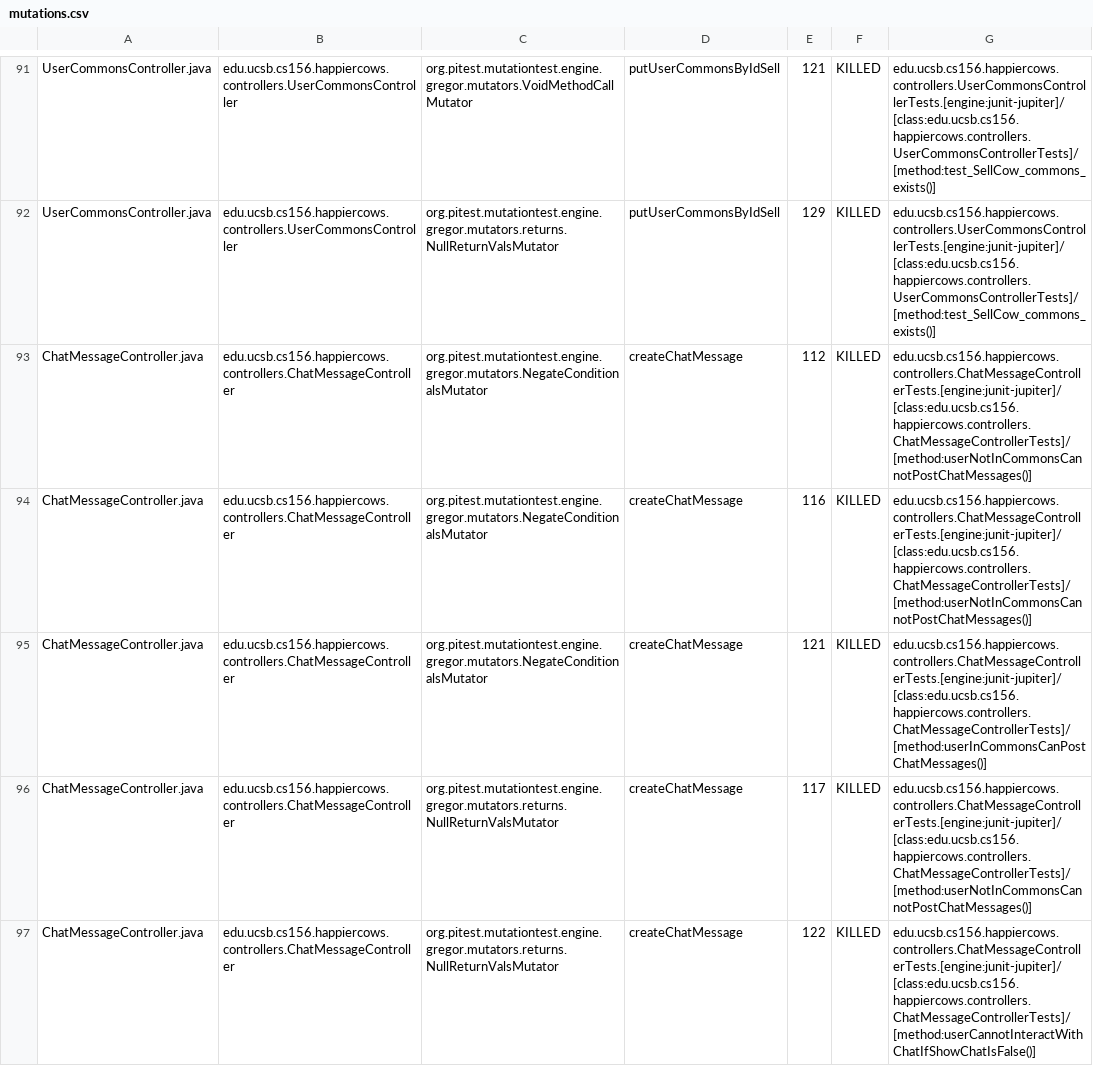
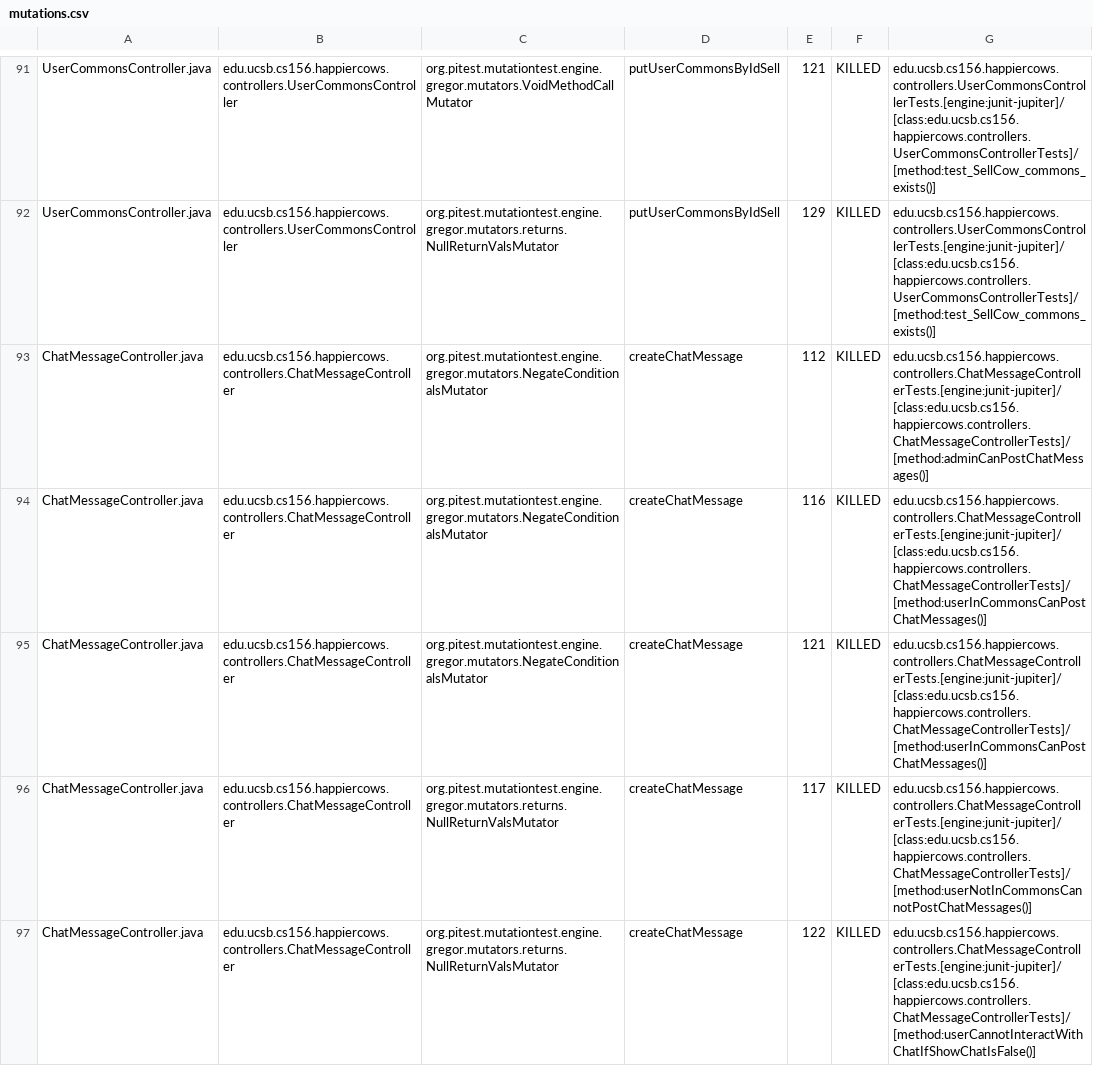
Before and after one commit to ucsb-cs156-w24/proj-happycows-w24-4pm-2, a CSV file: prs/26/pitest/mutations.csv, drawn as a sheet; only a part is shown, gaps mark what is left out; the diff covers the shown part only.

Commit message:
Deploying to gh-pages from @ ucsb-cs156-w24/proj-happy-cows-w24-4pm-2@ad2788e7b51664dc8a806a98d1e9de11c688b9ce 🚀

```diff
--- a/prs/26/pitest/mutations.csv
+++ b/prs/26/pitest/mutations.csv
@@ -92,4 +92,4 @@ UserCommonsController.java,edu.ucsb.cs156.happiercows.controllers.UserCommonsCon
 UserCommonsController.java,edu.ucsb.cs156.happiercows.controllers.UserCommonsController,org.pitest.mutationtest.engine.gregor.mutators.returns.NullReturnValsMutator,putUserCommonsByIdSell,129,KILLED,edu.ucsb.cs156.happiercows.controllers.UserCommonsControllerTests.[engine:junit-jupiter]/[class:edu.ucsb.cs156.happiercows.controllers.UserCommonsControllerTests]/[method:test_SellCow_commons_exists()]
-ChatMessageController.java,edu.ucsb.cs156.happiercows.controllers.ChatMessageController,org.pitest.mutationtest.engine.gregor.mutators.NegateConditionalsMutator,createChatMessage,112,KILLED,edu.ucsb.cs156.happiercows.controllers.ChatMessageControllerTests.[engine:junit-jupiter]/[class:edu.ucsb.cs156.happiercows.controllers.ChatMessageControllerTests]/[method:userNotInCommonsCannotPostChatMessages()]
-ChatMessageController.java,edu.ucsb.cs156.happiercows.controllers.ChatMessageController,org.pitest.mutationtest.engine.gregor.mutators.NegateConditionalsMutator,createChatMessage,116,KILLED,edu.ucsb.cs156.happiercows.controllers.ChatMessageControllerTests.[engine:junit-jupiter]/[class:edu.ucsb.cs156.happiercows.controllers.ChatMessageControllerTests]/[method:userNotInCommonsCannotPostChatMessages()]
+ChatMessageController.java,edu.ucsb.cs156.happiercows.controllers.ChatMessageController,org.pitest.mutationtest.engine.gregor.mutators.NegateConditionalsMutator,createChatMessage,112,KILLED,edu.ucsb.cs156.happiercows.controllers.ChatMessageControllerTests.[engine:junit-jupiter]/[class:edu.ucsb.cs156.happiercows.controllers.ChatMessageControllerTests]/[method:adminCanPostChatMessages()]
+ChatMessageController.java,edu.ucsb.cs156.happiercows.controllers.ChatMessageController,org.pitest.mutationtest.engine.gregor.mutators.NegateConditionalsMutator,createChatMessage,116,KILLED,edu.ucsb.cs156.happiercows.controllers.ChatMessageControllerTests.[engine:junit-jupiter]/[class:edu.ucsb.cs156.happiercows.controllers.ChatMessageControllerTests]/[method:userInCommonsCanPostChatMessages()]
 ChatMessageController.java,edu.ucsb.cs156.happiercows.controllers.ChatMessageController,org.pitest.mutationtest.engine.gregor.mutators.NegateConditionalsMutator,createChatMessage,121,KILLED,edu.ucsb.cs156.happiercows.controllers.ChatMessageControllerTests.[engine:junit-jupiter]/[class:edu.ucsb.cs156.happiercows.controllers.ChatMessageControllerTests]/[method:userInCommonsCanPostChatMessages()]
```
Also changed, not shown: 51 edited cells elsewhere in this file, 49 other files.
